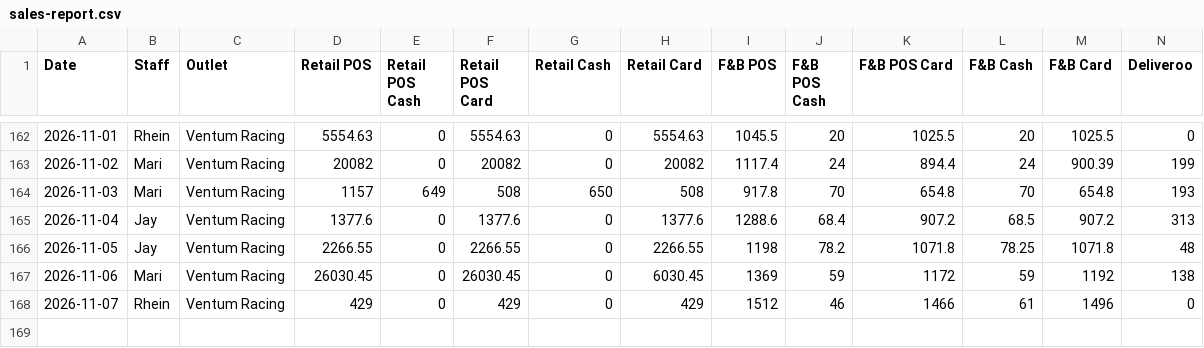
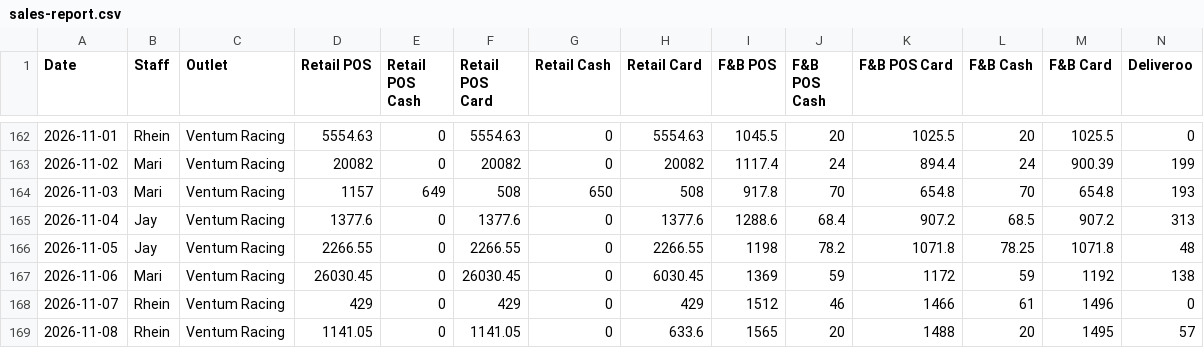
Before and after one commit to Ventumracing/ventum-sales, a CSV file: sales-report.csv, drawn as a sheet; only a part is shown, gaps mark what is left out; rows hold the shown columns only; the diff names each change by its address in the sheet, - before the commit and + after, or states it on an @@ line.

```diff
--- a/sales-report.csv
+++ b/sales-report.csv
+row 169: 2026-11-08 | Rhein | Ventum Racing | 1141.05 | 0 | 1141.05 | 0 | 633.6 | 1565 | 20 | 1488 | 20 | 1495 | 57
```
Also changed, not shown: 1 other file.
